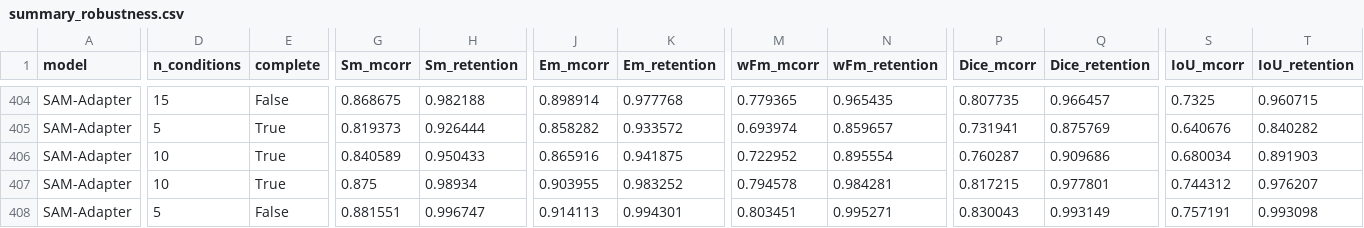
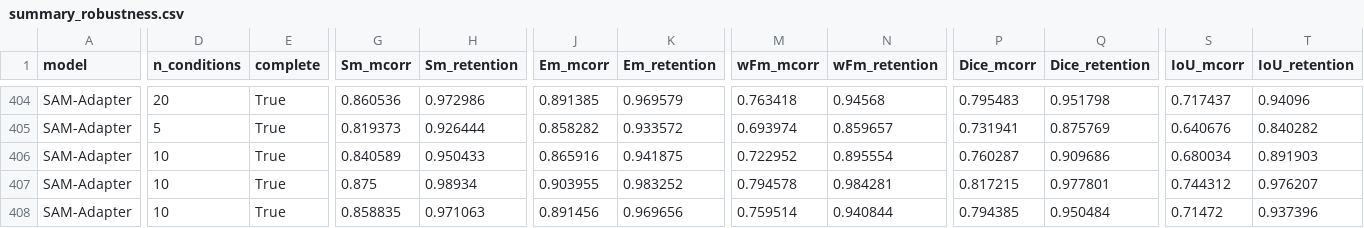
Before and after one commit to Neel-Ronak-Org/VFM-CV, a CSV file: results/summary_robustness.csv, drawn as a sheet; only a part is shown, gaps mark what is left out; the diff covers the shown part only; the diff names each change by its address in the sheet, - before the commit and + after, or states it on an @@ line.

```diff
--- a/results/summary_robustness.csv
+++ b/results/summary_robustness.csv
-D404 (n_conditions): 15
+D404 (n_conditions): 20
-E404 (complete): False
+E404 (complete): True
-G404 (Sm_mcorr): 0.868675
+G404 (Sm_mcorr): 0.860536
-H404 (Sm_retention): 0.982188
+H404 (Sm_retention): 0.972986
-J404 (Em_mcorr): 0.898914
+J404 (Em_mcorr): 0.891385
-K404 (Em_retention): 0.977768
+K404 (Em_retention): 0.969579
-M404 (wFm_mcorr): 0.779365
+M404 (wFm_mcorr): 0.763418
-N404 (wFm_retention): 0.965435
+N404 (wFm_retention): 0.94568
-P404 (Dice_mcorr): 0.807735
+P404 (Dice_mcorr): 0.795483
-Q404 (Dice_retention): 0.966457
+Q404 (Dice_retention): 0.951798
-S404 (IoU_mcorr): 0.7325
+S404 (IoU_mcorr): 0.717437
-T404 (IoU_retention): 0.960715
+T404 (IoU_retention): 0.94096
-D408 (n_conditions): 5
+D408 (n_conditions): 10
-E408 (complete): False
+E408 (complete): True
-G408 (Sm_mcorr): 0.881551
+G408 (Sm_mcorr): 0.858835
-H408 (Sm_retention): 0.996747
+H408 (Sm_retention): 0.971063
-J408 (Em_mcorr): 0.914113
+J408 (Em_mcorr): 0.891456
-K408 (Em_retention): 0.994301
+K408 (Em_retention): 0.969656
-M408 (wFm_mcorr): 0.803451
+M408 (wFm_mcorr): 0.759514
-N408 (wFm_retention): 0.995271
+N408 (wFm_retention): 0.940844
-P408 (Dice_mcorr): 0.830043
+P408 (Dice_mcorr): 0.794385
-Q408 (Dice_retention): 0.993149
+Q408 (Dice_retention): 0.950484
-S408 (IoU_mcorr): 0.757191
+S408 (IoU_mcorr): 0.71472
-T408 (IoU_retention): 0.993098
+T408 (IoU_retention): 0.937396
```
Also changed, not shown: 1 added row and 66 edited cells elsewhere in this file, results/benchmark.csv, 11 other files.
